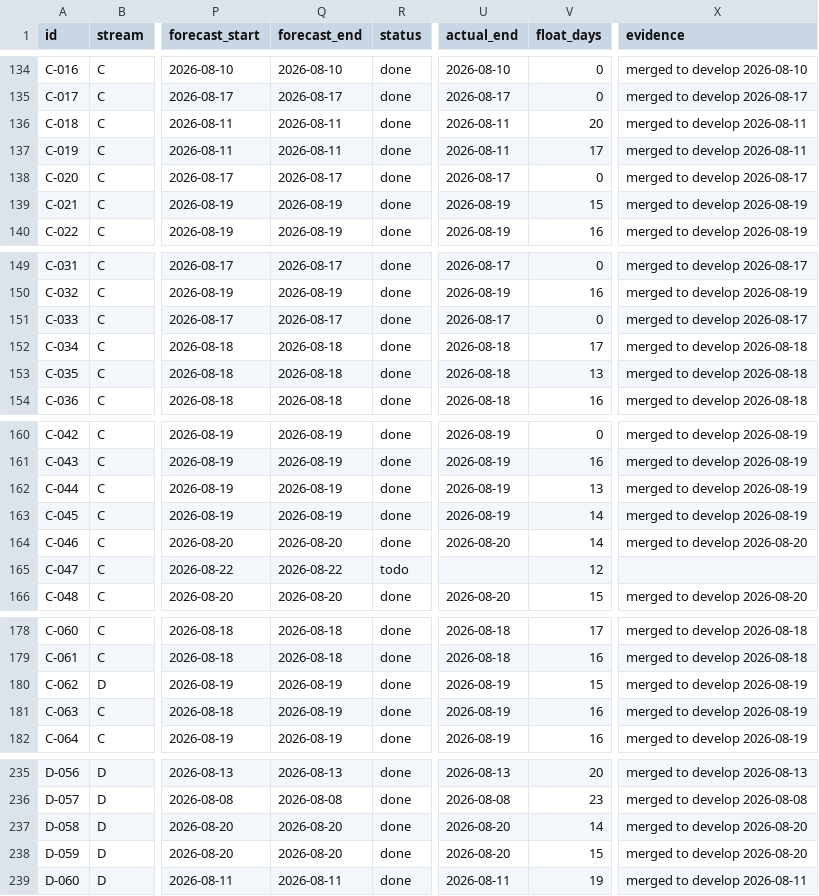
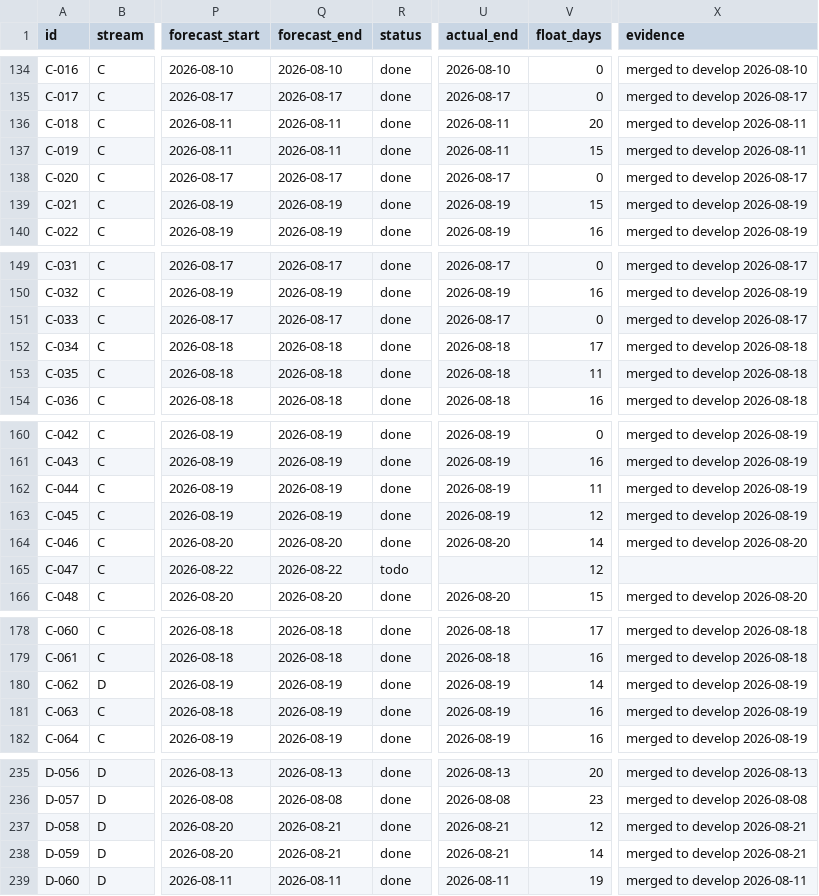
Before and after one commit to debashisedunext/EduTrack, a CSV file: docs/plan/tasks.csv, drawn as a sheet; only a part is shown, gaps mark what is left out; the diff names each change by its address in the sheet, - before the commit and + after, or states it on an @@ line.

Commit message:
chore(plan): schedule refresh after push
Regenerated by plan-tracker. Status derived from git.

```diff
--- a/docs/plan/tasks.csv
+++ b/docs/plan/tasks.csv
-V137 (float_days): 17
+V137 (float_days): 15
-V153 (float_days): 13
+V153 (float_days): 11
-V162 (float_days): 13
+V162 (float_days): 11
-V163 (float_days): 14
+V163 (float_days): 12
-V180 (float_days): 15
+V180 (float_days): 14
-Q237:Q238 (forecast_end): 2026-08-20
+Q237:Q238 (forecast_end): 2026-08-21
-U237:U238 (actual_end): 2026-08-20
+U237:U238 (actual_end): 2026-08-21
-V237 (float_days): 14
+V237 (float_days): 12
-X237:X238 (evidence): merged to develop 2026-08-20
+X237:X238 (evidence): merged to develop 2026-08-21
-V238 (float_days): 15
+V238 (float_days): 14
```
Also changed, not shown: 3 other files.
